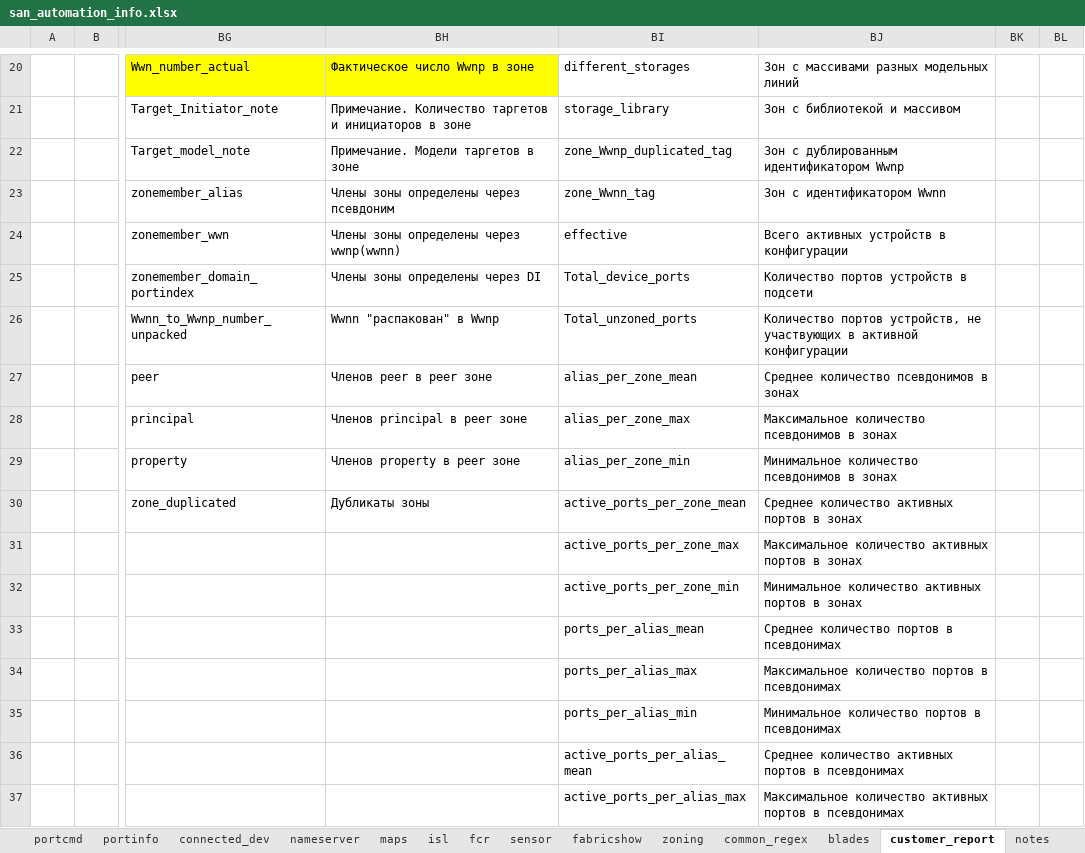
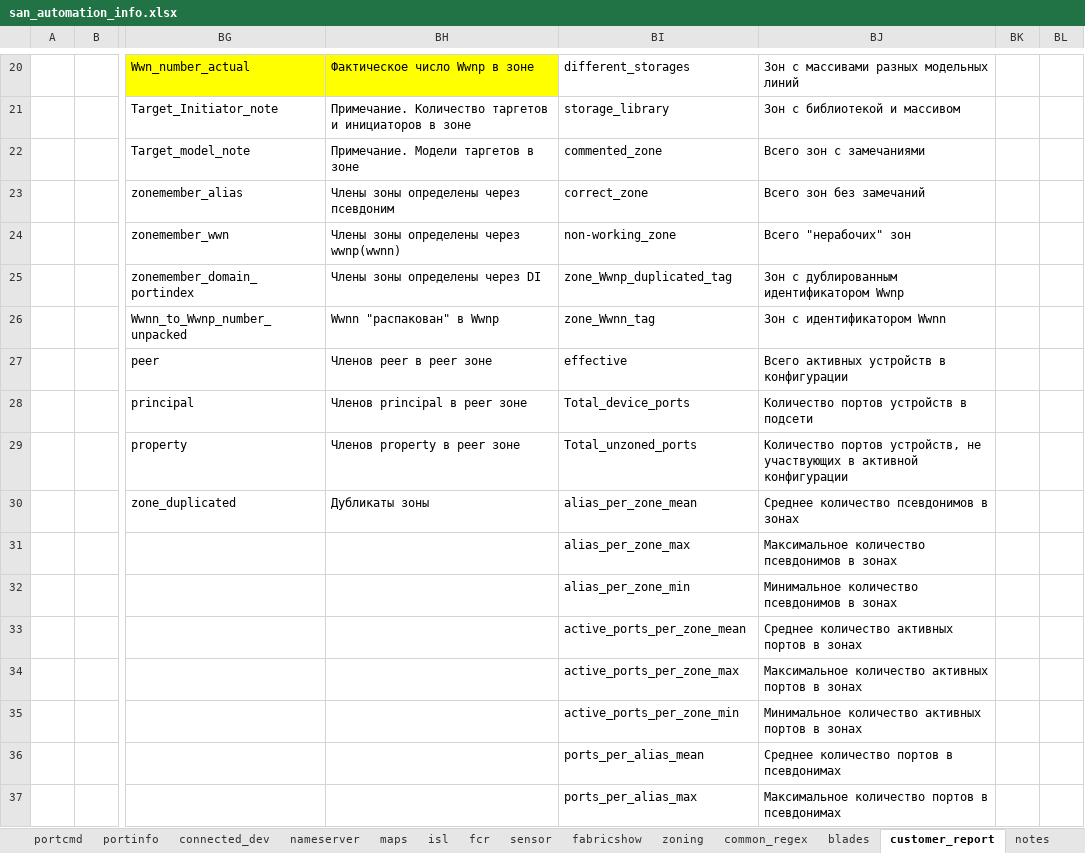
Before and after one commit to KonstantinAlxVlasenko/san_report_automation, an Excel workbook: san_automation_info.xlsx, sheet customer_report, drawn as a sheet; only a part is shown, gaps mark what is left out; values as stored, in another font and other column widths than the file's, no borders; the diff covers the shown part only; the diff names each change by its address in the sheet, - before the commit and + after, or states it on an @@ line.

Commit message:
added correct_zone, commented_zone, non-working_zone summary to actice cfg statistics

```diff
--- a/san_automation_info.xlsx (sheet customer_report)
+++ b/san_automation_info.xlsx (sheet customer_report)
-BI22: zone_Wwnp_duplicated_tag
+BI22: commented_zone
-BJ22: Зон с дублированным идентификатором Wwnp
+BJ22: Всего зон с замечаниями
-BI23: zone_Wwnn_tag
+BI23: correct_zone
-BJ23: Зон с идентификатором Wwnn
+BJ23: Всего зон без замечаний
-BI24: effective
+BI24: non-working_zone
-BJ24: Всего активных устройств в конфигурации
+BJ24: Всего "нерабочих" зон
-BI25: Total_device_ports
+BI25: zone_Wwnp_duplicated_tag
-BJ25: Количество портов устройств в подсети
+BJ25: Зон с дублированным идентификатором Wwnp
-BI26: Total_unzoned_ports
+BI26: zone_Wwnn_tag
-BJ26: Количество портов устройств, не участвующих в активной конфигурации
+BJ26: Зон с идентификатором Wwnn
-BI27: alias_per_zone_mean
+BI27: effective
-BJ27: Среднее количество псевдонимов в зонах
+BJ27: Всего активных устройств в конфигурации
-BI28: alias_per_zone_max
+BI28: Total_device_ports
-BJ28: Максимальное количество псевдонимов в зонах
+BJ28: Количество портов устройств в подсети
-BI29: alias_per_zone_min
+BI29: Total_unzoned_ports
-BJ29: Минимальное количество псевдонимов в зонах
+BJ29: Количество портов устройств, не участвующих в активной конфигурации
-BI30: active_ports_per_zone_mean
+BI30: alias_per_zone_mean
-BJ30: Среднее количество активных портов в зонах
+BJ30: Среднее количество псевдонимов в зонах
-BI31: active_ports_per_zone_max
+BI31: alias_per_zone_max
-BJ31: Максимальное количество активных портов в зонах
+BJ31: Максимальное количество псевдонимов в зонах
-BI32: active_ports_per_zone_min
+BI32: alias_per_zone_min
-BJ32: Минимальное количество активных портов в зонах
+BJ32: Минимальное количество псевдонимов в зонах
-BI33: ports_per_alias_mean
+BI33: active_ports_per_zone_mean
-BJ33: Среднее количество портов в псевдонимах
+BJ33: Среднее количество активных портов в зонах
-BI34: ports_per_alias_max
+BI34: active_ports_per_zone_max
-BJ34: Максимальное количество портов в псевдонимах
+BJ34: Максимальное количество активных портов в зонах
-BI35: ports_per_alias_min
+BI35: active_ports_per_zone_min
-BJ35: Минимальное количество портов в псевдонимах
+BJ35: Минимальное количество активных портов в зонах
-BI36: active_ports_per_alias_mean
+BI36: ports_per_alias_mean
-BJ36: Среднее количество активных портов в псевдонимах
+BJ36: Среднее количество портов в псевдонимах
-BI37: active_ports_per_alias_max
+BI37: ports_per_alias_max
-BJ37: Максимальное количество активных портов в…
+BJ37: Максимальное количество портов в…
```
Also changed, not shown: 14 edited cells elsewhere in this sheet, sheet switch_models, report_info.xlsx, 1 other file.
